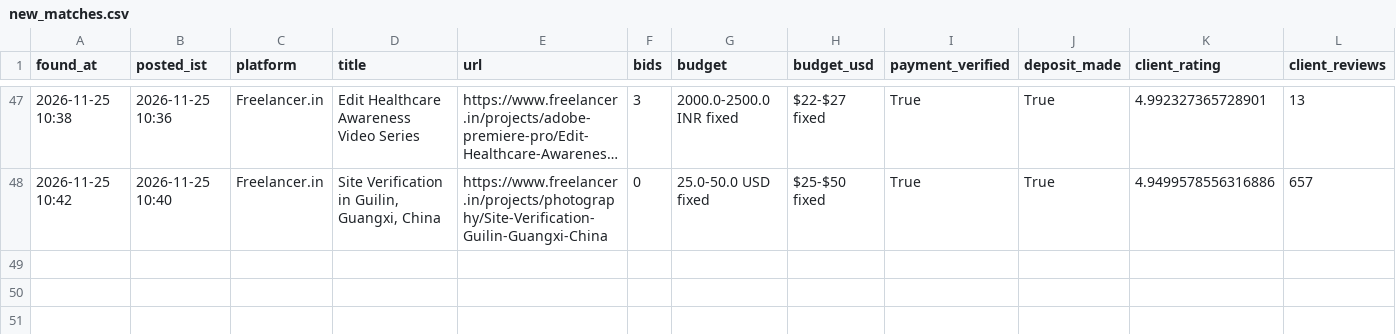
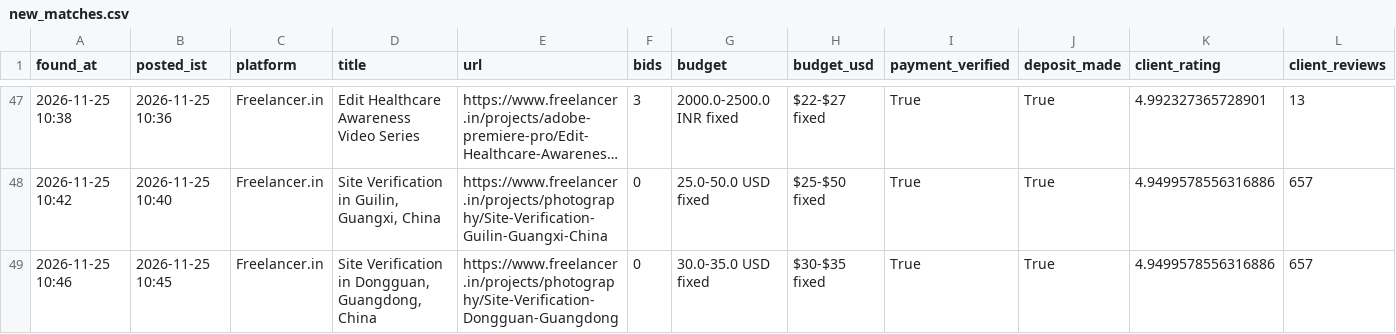
Before and after one commit to vinay2210974/freelance-gig-scanner, a CSV file: new_matches.csv, drawn as a sheet; only a part is shown, gaps mark what is left out; long unchanged cells end in …; rows hold the shown columns only; the diff names each change by its address in the sheet, - before the commit and + after, or states it on an @@ line.

```diff
--- a/new_matches.csv
+++ b/new_matches.csv
+row 49: 2026-11-25 10:46 | 2026-11-25 10:45 | Freelancer.in | Site Verification in Dongguan, Guangdong, China | https://www.freelancer.in/projects/photography/Site-Verification-Dongguan-Guangdong | 0 | 30.0-35.0 USD fixed | $30-$35 fixed | True | True | 4.9499578556316886 | 657
```
Also changed, not shown: 3 other files.
